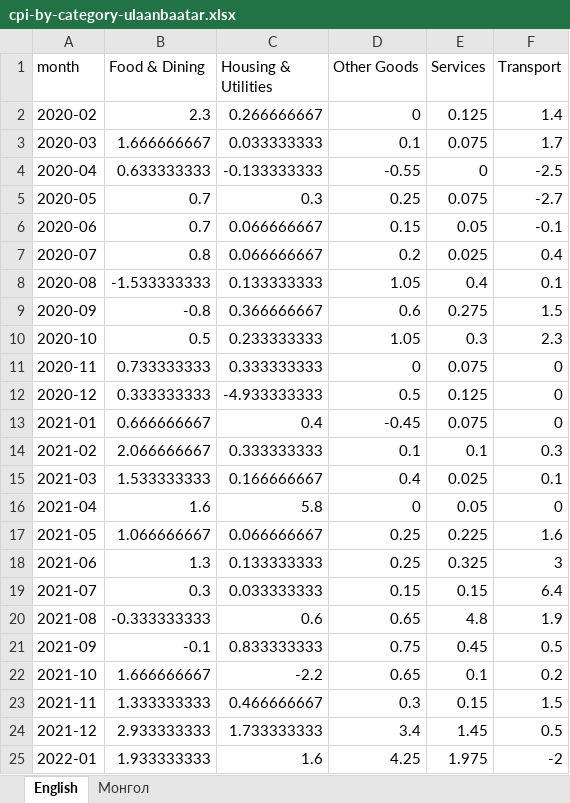
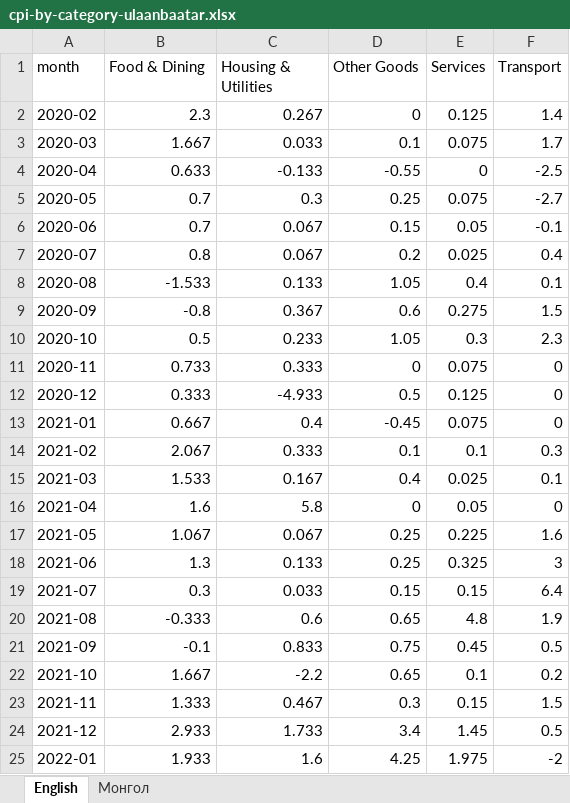
Before and after one commit to American-University-of-Mongolia/data-mn, an Excel workbook: data.mn/public/datasets/cpi-by-category-ulaanbaatar.xlsx, sheet English, drawn as a sheet; only a part is shown; values as stored, in another font and other column widths than the file's, no borders; the diff covers the shown part only; the diff names each change by its address in the sheet, - before the commit and + after, or states it on an @@ line.

```diff
--- a/data.mn/public/datasets/cpi-by-category-ulaanbaatar.xlsx (sheet English)
+++ b/data.mn/public/datasets/cpi-by-category-ulaanbaatar.xlsx (sheet English)
-C2 (Housing & Utilities): 0.266666667
+C2 (Housing & Utilities): 0.267
-B3 (Food & Dining): 1.666666667
+B3 (Food & Dining): 1.667
-C3 (Housing & Utilities): 0.033333333
+C3 (Housing & Utilities): 0.033
-B4 (Food & Dining): 0.633333333
+B4 (Food & Dining): 0.633
-C4 (Housing & Utilities): -0.133333333
+C4 (Housing & Utilities): -0.133
-C6:C7 (Housing & Utilities): 0.066666667
+C6:C7 (Housing & Utilities): 0.067
-B8 (Food & Dining): -1.533333333
+B8 (Food & Dining): -1.533
-C8 (Housing & Utilities): 0.133333333
+C8 (Housing & Utilities): 0.133
-C9 (Housing & Utilities): 0.366666667
+C9 (Housing & Utilities): 0.367
-C10 (Housing & Utilities): 0.233333333
+C10 (Housing & Utilities): 0.233
-B11 (Food & Dining): 0.733333333
+B11 (Food & Dining): 0.733
-C11 (Housing & Utilities): 0.333333333
+C11 (Housing & Utilities): 0.333
-B12 (Food & Dining): 0.333333333
+B12 (Food & Dining): 0.333
-C12 (Housing & Utilities): -4.933333333
+C12 (Housing & Utilities): -4.933
-B13 (Food & Dining): 0.666666667
+B13 (Food & Dining): 0.667
-B14 (Food & Dining): 2.066666667
+B14 (Food & Dining): 2.067
-C14 (Housing & Utilities): 0.333333333
+C14 (Housing & Utilities): 0.333
-B15 (Food & Dining): 1.533333333
+B15 (Food & Dining): 1.533
-C15 (Housing & Utilities): 0.166666667
+C15 (Housing & Utilities): 0.167
-B17 (Food & Dining): 1.066666667
+B17 (Food & Dining): 1.067
-C17 (Housing & Utilities): 0.066666667
+C17 (Housing & Utilities): 0.067
-C18 (Housing & Utilities): 0.133333333
+C18 (Housing & Utilities): 0.133
-C19 (Housing & Utilities): 0.033333333
+C19 (Housing & Utilities): 0.033
-B20 (Food & Dining): -0.333333333
+B20 (Food & Dining): -0.333
-C21 (Housing & Utilities): 0.833333333
+C21 (Housing & Utilities): 0.833
-B22 (Food & Dining): 1.666666667
+B22 (Food & Dining): 1.667
-B23 (Food & Dining): 1.333333333
+B23 (Food & Dining): 1.333
-C23 (Housing & Utilities): 0.466666667
+C23 (Housing & Utilities): 0.467
-B24 (Food & Dining): 2.933333333
+B24 (Food & Dining): 2.933
-C24 (Housing & Utilities): 1.733333333
+C24 (Housing & Utilities): 1.733
-B25 (Food & Dining): 1.933333333
+B25 (Food & Dining): 1.933
```
Also changed, not shown: 18 added rows and 54 edited cells elsewhere in this sheet, sheet Монгол, data.mn/public/datasets/cpi-food-ulaanbaatar.xlsx, data.mn/public/datasets/cpi-monthly-ulaanbaatar.xlsx, 24 other files.
